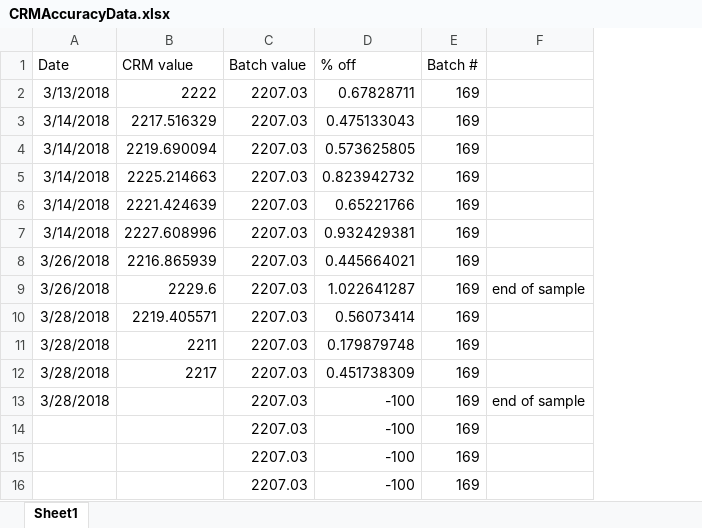
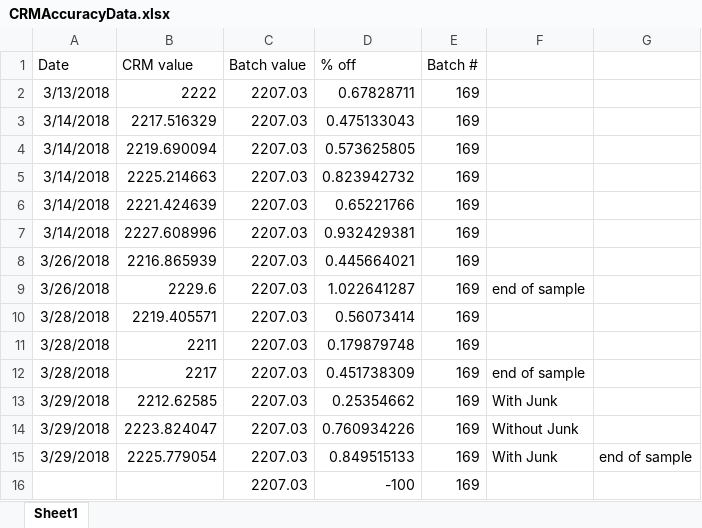
Before and after one commit to SilbigerLab/Titrator, an Excel workbook: Data/CRMAccuracyData.xlsx, sheet Sheet1, drawn as a sheet; values as stored, in another font and other column widths than the file's, no borders; removed rows and columns are numbered as before the commit, all else as after; the diff names each change by its address in the sheet, - before the commit and + after, or states it on an @@ line.

Commit message:
added TA samples from 27 and 29 deg

```diff
--- a/Data/CRMAccuracyData.xlsx (sheet Sheet1)
+++ b/Data/CRMAccuracyData.xlsx (sheet Sheet1)
+column F, rows 9-12: end of sample |  |  | end of sample; row 15: With Junk
-G9: end of sample
+G9: (empty)
+row 13: 3/29/2018 | 2212.62585 | 2207.03 | 0.25354662 | 169 | With Junk
+row 14: 3/29/2018 | 2223.824047 | 2207.03 | 0.760934226 | 169 | Without Junk
-A15 (Date): 3/28/2018
+A15 (Date): 3/29/2018
-B15 (CRM value): (empty)
+B15 (CRM value): 2225.779054
-D15 (% off): -100
+D15 (% off): 0.849515133
-row 15:  |  | 2207.03 | -100 | 169
-row 16:  |  | 2207.03 | -100 | 169
```
Also changed, not shown: formulas that keep their value, Data/BermudaSalinity.xlsx, 11 other files.
